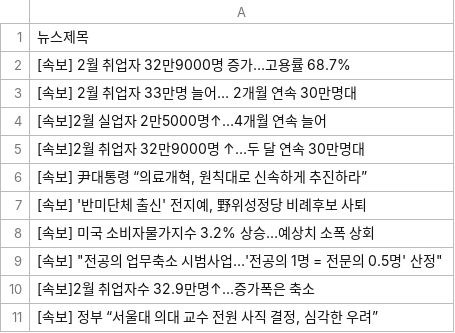
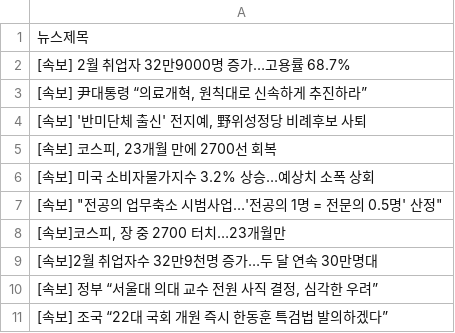
Before and after one commit to webstoryboy/test2, a CSV file: data.csv, drawn as a sheet.

Commit message:
네이버 뉴스

```diff
--- a/data.csv
+++ b/data.csv
@@ -2,10 +2,10 @@
 [속보] 2월 취업자 32만9000명 증가…고용률 68.7%
-[속보] 2월 취업자 33만명 늘어… 2개월 연속 30만명대
-[속보]2월 실업자 2만5000명↑…4개월 연속 늘어
-[속보]2월 취업자 32만9000명 ↑…두 달 연속 30만명대
 "[속보] 尹대통령 “의료개혁, 원칙대로 신속하게 추진하라”"
 "[속보] '반미단체 출신' 전지예, 野위성정당 비례후보 사퇴"
+"[속보] 코스피, 23개월 만에 2700선 회복"
 [속보] 미국 소비자물가지수 3.2% 상승…예상치 소폭 상회
 "[속보] ""전공의 업무축소 시범사업…'전공의 1명 = 전문의 0.5명' 산정"""
-[속보]2월 취업자수 32.9만명↑…증가폭은 축소
+"[속보]코스피, 장 중 2700 터치…23개월만"
+[속보]2월 취업자수 32만9천명 증가…두 달 연속 30만명대
 "[속보] 정부 “서울대 의대 교수 전원 사직 결정, 심각한 우려”"
+[속보] 조국 “22대 국회 개원 즉시 한동훈 특검법 발의하겠다”
```
